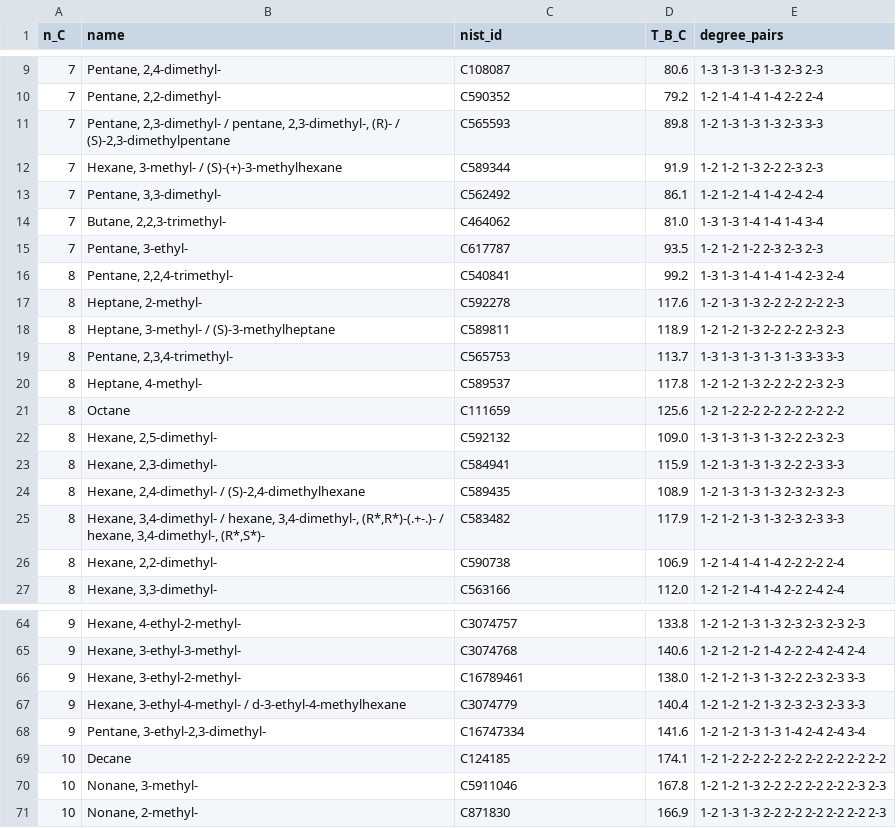
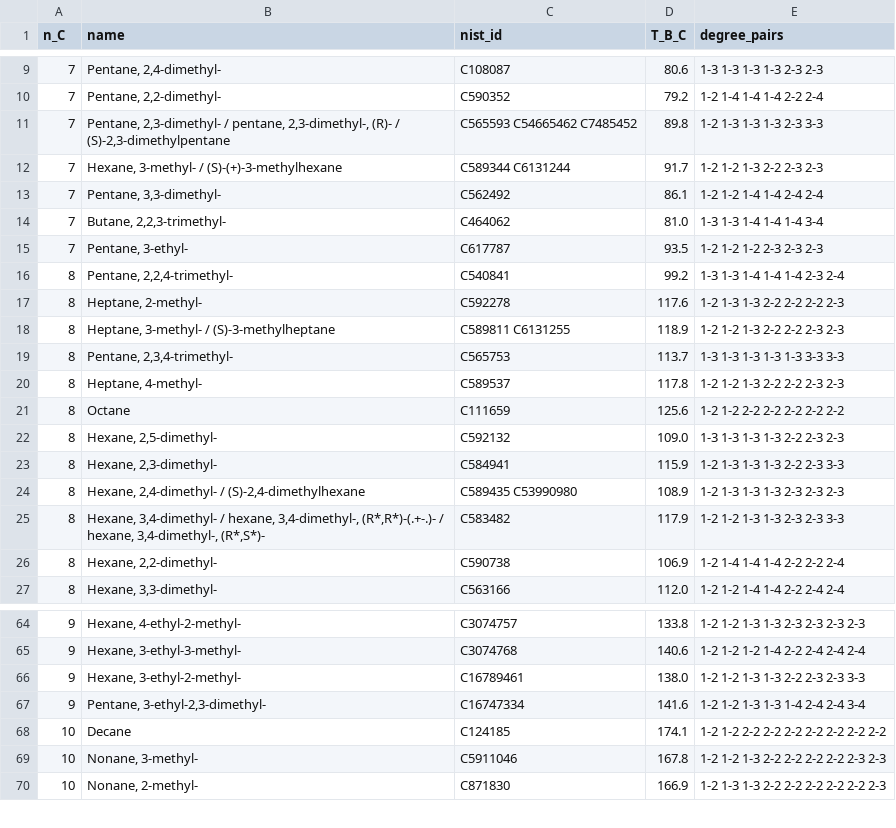
Before and after one commit to Singati2/LOYOLA-PAPER, a CSV file: external/bp/bp_data.csv, drawn as a sheet; only a part is shown, gaps mark what is left out.

```diff
--- a/external/bp/bp_data.csv
+++ b/external/bp/bp_data.csv
@@ -10,4 +10,4 @@ n_C,name,nist_id,T_B_C,degree_pairs
 7,"Pentane, 2,2-dimethyl-",C590352,79.2,1-2 1-4 1-4 1-4 2-2 2-4
-7,"Pentane, 2,3-dimethyl- / pentane, 2,3-dimethyl-, (R)- / (S)-2,3-dimethylpentane",C565593,89.8,1-2 1-3 1-3 1-3 2-3 3-3
-7,"Hexane, 3-methyl- / (S)-(+)-3-methylhexane",C589344,91.9,1-2 1-2 1-3 2-2 2-3 2-3
+7,"Pentane, 2,3-dimethyl- / pentane, 2,3-dimethyl-, (R)- / (S)-2,3-dimethylpentane",C565593 C54665462 C7485452,89.8,1-2 1-3 1-3 1-3 2-3 3-3
+7,"Hexane, 3-methyl- / (S)-(+)-3-methylhexane",C589344 C6131244,91.7,1-2 1-2 1-3 2-2 2-3 2-3
 7,"Pentane, 3,3-dimethyl-",C562492,86.1,1-2 1-2 1-4 1-4 2-4 2-4
@@ -17,3 +17,3 @@ n_C,name,nist_id,T_B_C,degree_pairs
 8,"Heptane, 2-methyl-",C592278,117.6,1-2 1-3 1-3 2-2 2-2 2-2 2-3
-8,"Heptane, 3-methyl- / (S)-3-methylheptane",C589811,118.9,1-2 1-2 1-3 2-2 2-2 2-3 2-3
+8,"Heptane, 3-methyl- / (S)-3-methylheptane",C589811 C6131255,118.9,1-2 1-2 1-3 2-2 2-2 2-3 2-3
 8,"Pentane, 2,3,4-trimethyl-",C565753,113.7,1-3 1-3 1-3 1-3 1-3 3-3 3-3
@@ -23,3 +23,3 @@ n_C,name,nist_id,T_B_C,degree_pairs
 8,"Hexane, 2,3-dimethyl-",C584941,115.9,1-2 1-3 1-3 1-3 2-2 2-3 3-3
-8,"Hexane, 2,4-dimethyl- / (S)-2,4-dimethylhexane",C589435,108.9,1-2 1-3 1-3 1-3 2-3 2-3 2-3
+8,"Hexane, 2,4-dimethyl- / (S)-2,4-dimethylhexane",C589435 C53990980,108.9,1-2 1-3 1-3 1-3 2-3 2-3 2-3
 8,"Hexane, 3,4-dimethyl- / hexane, 3,4-dimethyl-, (R*,R*)-(.+-.)- / hexane, 3,4-dimethyl-, (R*,S*)-",C583482,117.9,1-2 1-2 1-3 1-3 2-3 2-3 3-3
@@ -66,3 +66,2 @@ n_C,name,nist_id,T_B_C,degree_pairs
 9,"Hexane, 3-ethyl-2-methyl-",C16789461,138.0,1-2 1-2 1-3 1-3 2-2 2-3 2-3 3-3
-9,"Hexane, 3-ethyl-4-methyl- / d-3-ethyl-4-methylhexane",C3074779,140.4,1-2 1-2 1-2 1-3 2-3 2-3 2-3 3-3
 9,"Pentane, 3-ethyl-2,3-dimethyl-",C16747334,141.6,1-2 1-2 1-3 1-3 1-4 2-4 2-4 3-4
```
Also changed, not shown: external/bp/bp_baselines.csv, external/bp/bp_provenance.csv, 27 other files.
